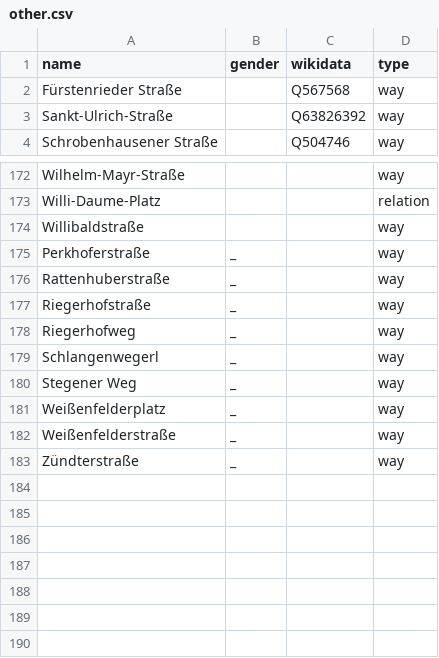
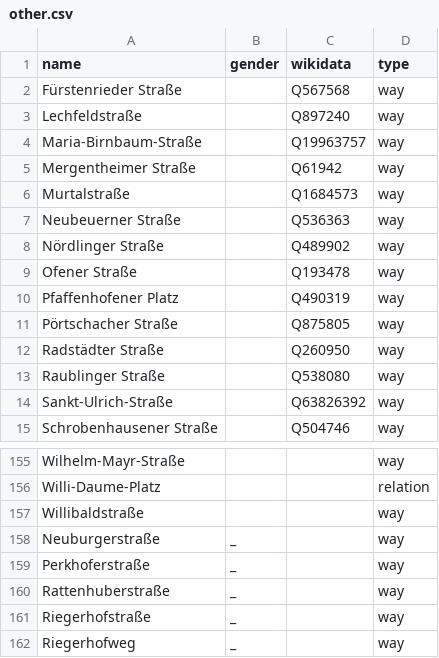
Before and after one commit to EqualStreetNames/equalstreetnames-munich, a CSV file: data/other.csv, drawn as a sheet; only a part is shown, gaps mark what is left out; the shorter side is filled out with more unchanged rows; the diff covers the shown part only.

```diff
--- a/data/other.csv
+++ b/data/other.csv
@@ -2,2 +2,13 @@ name,gender,wikidata,type
 "Fürstenrieder Straße",,Q567568,way
+Lechfeldstraße,,Q897240,way
+Maria-Birnbaum-Straße,,Q19963757,way
+"Mergentheimer Straße",,Q61942,way
+Murtalstraße,,Q1684573,way
+"Neubeuerner Straße",,Q536363,way
+"Nördlinger Straße",,Q489902,way
+"Ofener Straße",,Q193478,way
+"Pfaffenhofener Platz",,Q490319,way
+"Pörtschacher Straße",,Q875805,way
+"Radstädter Straße",,Q260950,way
+"Raublinger Straße",,Q538080,way
 Sankt-Ulrich-Straße,,Q63826392,way
@@ -174,2 +157,3 @@ Willi-Daume-Platz,,,relation
 Willibaldstraße,,,way
+Neuburgerstraße,_,,way
 Perkhoferstraße,_,,way
```
Also changed, not shown: 28 removed rows elsewhere in this file, data/gender.csv, 2 other files.
